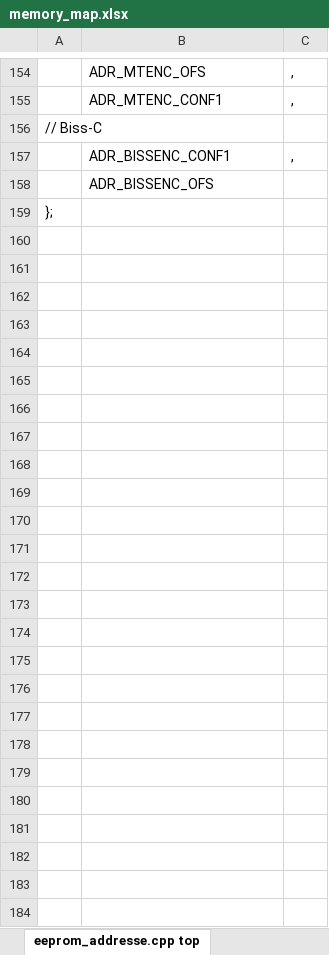
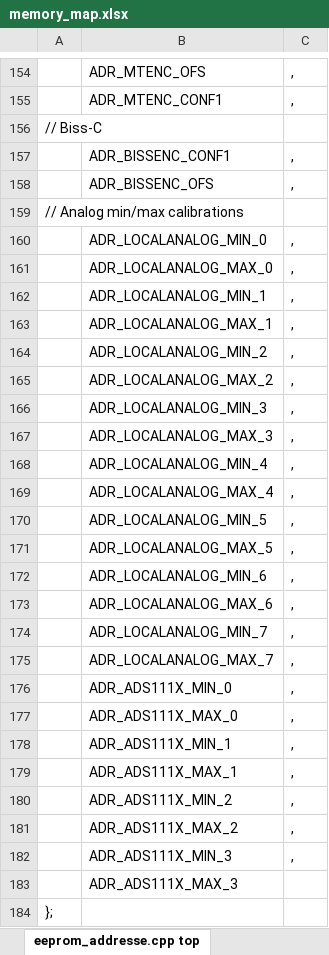
Before and after one commit to Ultrawipf/OpenFFBoard, an Excel workbook: Firmware/memory_map.xlsx, sheet eeprom_addresse.cpp top, drawn as a sheet; only a part is shown, gaps mark what is left out; values as stored, in another font and other column widths than the file's, no borders; the diff names each change by its address in the sheet, - before the commit and + after, or states it on an @@ line.

Commit message:
Added analog processing class

```diff
--- a/Firmware/memory_map.xlsx (sheet eeprom_addresse.cpp top)
+++ b/Firmware/memory_map.xlsx (sheet eeprom_addresse.cpp top)
-C158: (empty)
+C158: ,
+row 159: // Analog min/max calibrations
+row 160:  | ADR_LOCALANALOG_MIN_0 | ,
+row 161:  | ADR_LOCALANALOG_MAX_0 | ,
+row 162:  | ADR_LOCALANALOG_MIN_1 | ,
+row 163:  | ADR_LOCALANALOG_MAX_1 | ,
+row 164:  | ADR_LOCALANALOG_MIN_2 | ,
+row 165:  | ADR_LOCALANALOG_MAX_2 | ,
+row 166:  | ADR_LOCALANALOG_MIN_3 | ,
+row 167:  | ADR_LOCALANALOG_MAX_3 | ,
+row 168:  | ADR_LOCALANALOG_MIN_4 | ,
+row 169:  | ADR_LOCALANALOG_MAX_4 | ,
+row 170:  | ADR_LOCALANALOG_MIN_5 | ,
+row 171:  | ADR_LOCALANALOG_MAX_5 | ,
+row 172:  | ADR_LOCALANALOG_MIN_6 | ,
+row 173:  | ADR_LOCALANALOG_MAX_6 | ,
+row 174:  | ADR_LOCALANALOG_MIN_7 | ,
+row 175:  | ADR_LOCALANALOG_MAX_7 | ,
+row 176:  | ADR_ADS111X_MIN_0 | ,
+row 177:  | ADR_ADS111X_MAX_0 | ,
+row 178:  | ADR_ADS111X_MIN_1 | ,
+row 179:  | ADR_ADS111X_MAX_1 | ,
+row 180:  | ADR_ADS111X_MIN_2 | ,
+row 181:  | ADR_ADS111X_MAX_2 | ,
+row 182:  | ADR_ADS111X_MIN_3 | ,
+row 183:  | ADR_ADS111X_MAX_3
```
Also changed, not shown: sheet Memory setup, sheet eeprom_addresse.cpp bottom, sheet eeprom_addresse.h, 7 other files.
